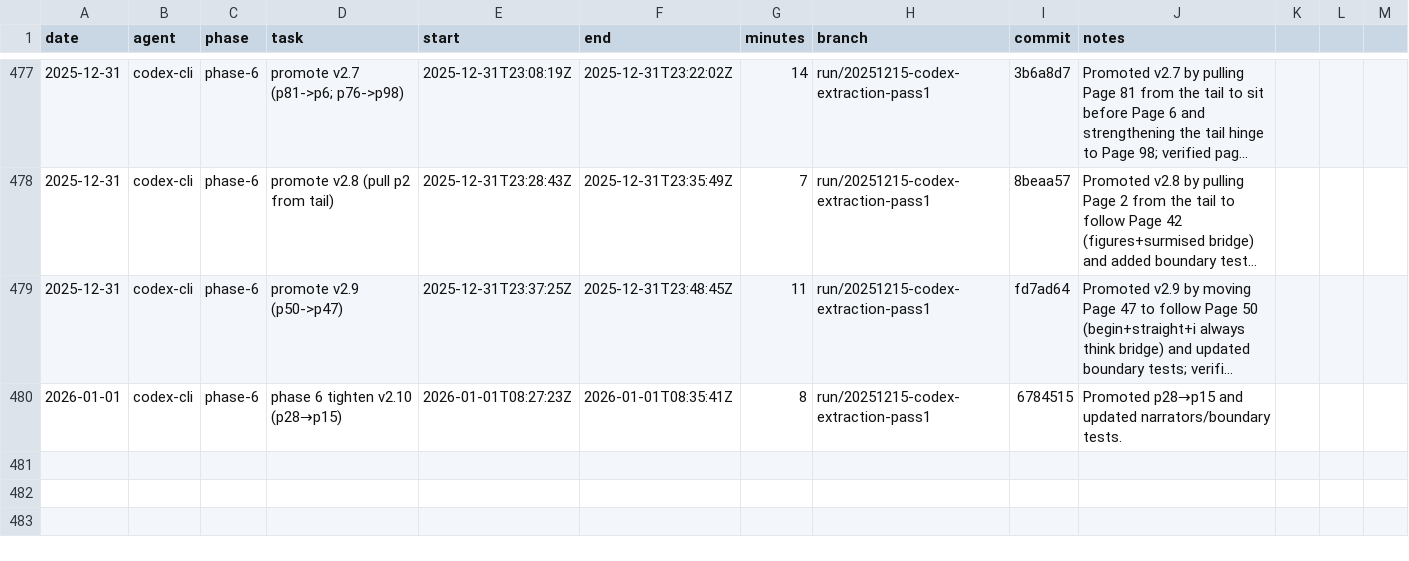
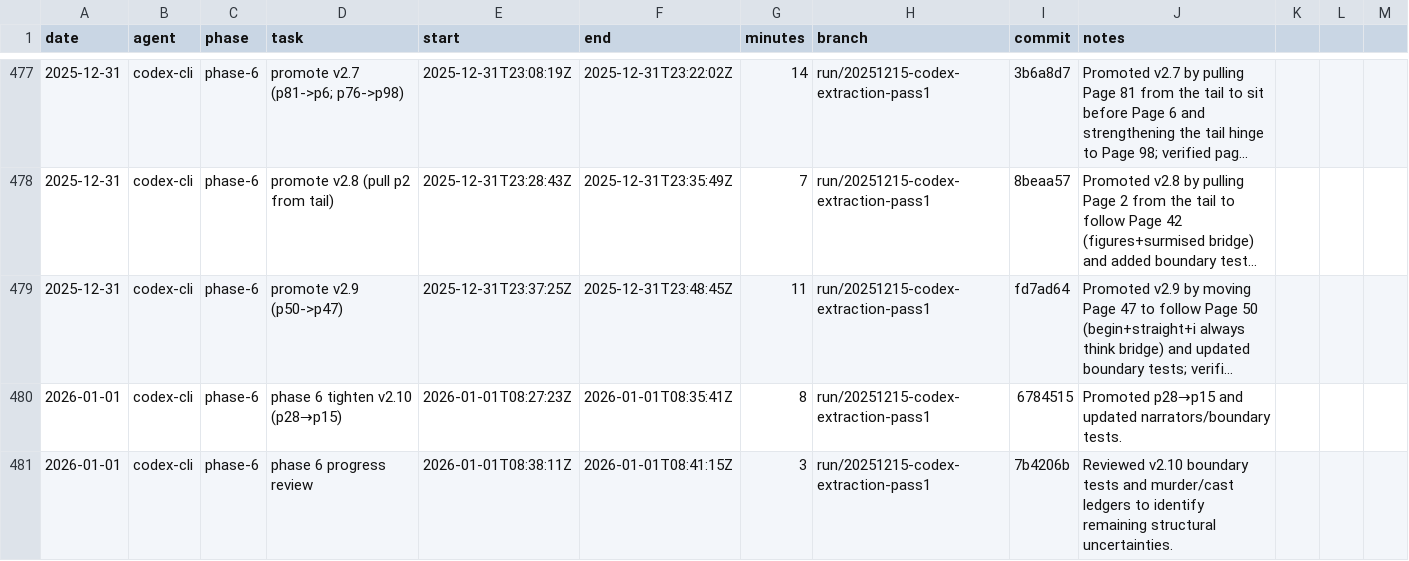
Before and after one commit to seanbetts/cains-jawbone, a CSV file: Worklog/worklog.csv, drawn as a sheet; only a part is shown, gaps mark what is left out; long unchanged cells end in ….

Commit message:
Worklog: 2026-01-01 phase-6 progress review

```diff
--- a/Worklog/worklog.csv
+++ b/Worklog/worklog.csv
@@ -480 +480,2 @@ date,agent,phase,task,start,end,minutes,branch,commit,notes
 2026-01-01,codex-cli,phase-6,phase 6 tighten v2.10 (p28→p15),2026-01-01T08:27:23Z,2026-01-01T08:35:41Z,8,run/20251215-codex-extraction-pass1,6784515,"Promoted p28→p15 and updated narrators/boundary tests."
+2026-01-01,codex-cli,phase-6,phase 6 progress review,2026-01-01T08:38:11Z,2026-01-01T08:41:15Z,3,run/20251215-codex-extraction-pass1,7b4206b,"Reviewed v2.10 boundary tests and murder/cast ledgers to identify remaining structural uncertainties."
```
